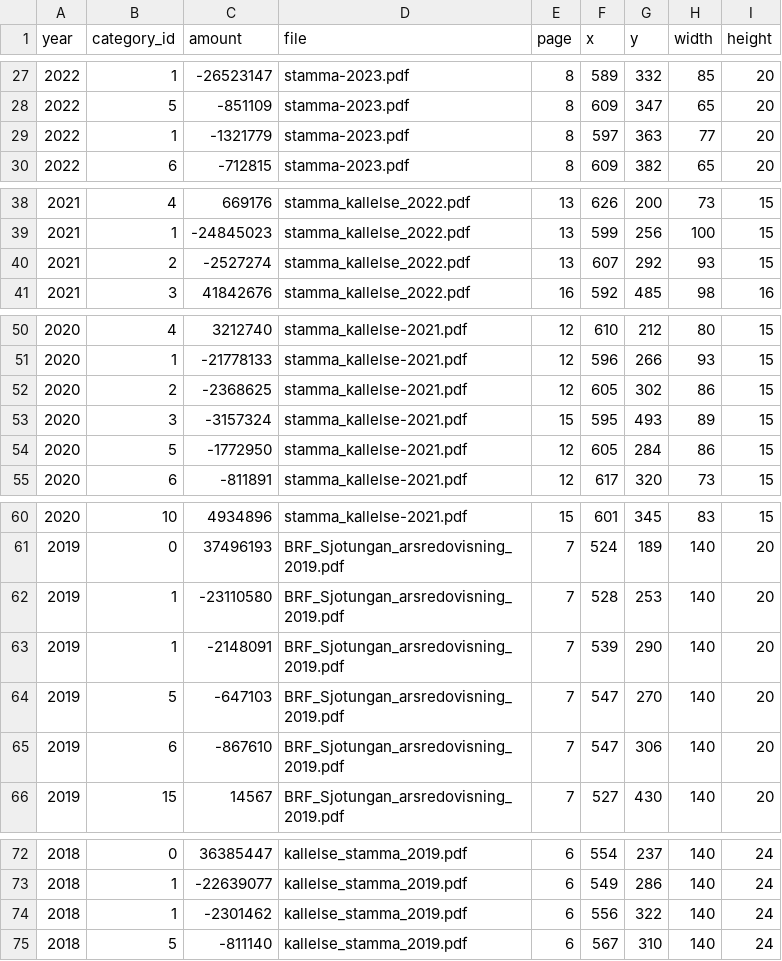
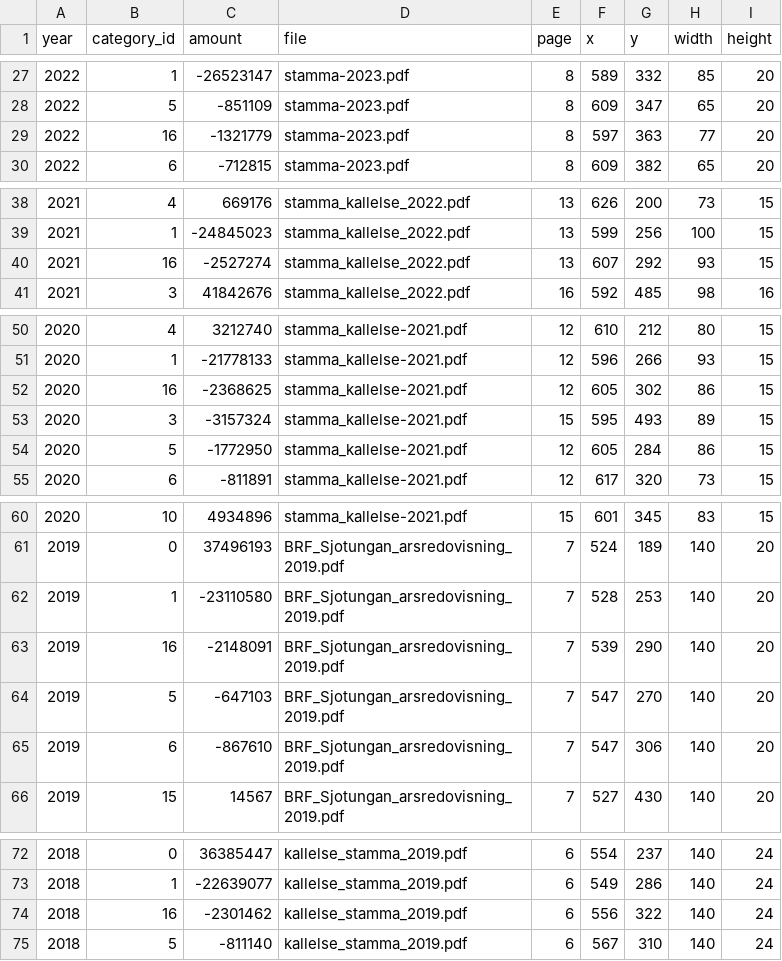
Before and after one commit to shurick81/sjotungan-analytics, a CSV file: data/financial_events.csv, drawn as a sheet; only a part is shown, gaps mark what is left out; the diff covers the shown part only.

```diff
--- a/data/financial_events.csv
+++ b/data/financial_events.csv
@@ -28,3 +28,3 @@ year,category_id,amount,file,page,x,y,width,height
 2022,5,-851109,stamma-2023.pdf,8,609,347,65,20
-2022,1,-1321779,stamma-2023.pdf,8,597,363,77,20
+2022,16,-1321779,stamma-2023.pdf,8,597,363,77,20
 2022,6,-712815,stamma-2023.pdf,8,609,382,65,20
@@ -39,3 +39,3 @@ year,category_id,amount,file,page,x,y,width,height
 2021,1,-24845023,stamma_kallelse_2022.pdf,13,599,256,100,15
-2021,2,-2527274,stamma_kallelse_2022.pdf,13,607,292,93,15
+2021,16,-2527274,stamma_kallelse_2022.pdf,13,607,292,93,15
 2021,3,41842676,stamma_kallelse_2022.pdf,16,592,485,98,16
@@ -51,3 +51,3 @@ year,category_id,amount,file,page,x,y,width,height
 2020,1,-21778133,stamma_kallelse-2021.pdf,12,596,266,93,15
-2020,2,-2368625,stamma_kallelse-2021.pdf,12,605,302,86,15
+2020,16,-2368625,stamma_kallelse-2021.pdf,12,605,302,86,15
 2020,3,-3157324,stamma_kallelse-2021.pdf,15,595,493,89,15
@@ -62,3 +62,3 @@ year,category_id,amount,file,page,x,y,width,height
 2019,1,-23110580,BRF_Sjotungan_arsredovisning_2019.pdf,7,528,253,140,20
-2019,1,-2148091,BRF_Sjotungan_arsredovisning_2019.pdf,7,539,290,140,20
+2019,16,-2148091,BRF_Sjotungan_arsredovisning_2019.pdf,7,539,290,140,20
 2019,5,-647103,BRF_Sjotungan_arsredovisning_2019.pdf,7,547,270,140,20
@@ -73,3 +73,3 @@ year,category_id,amount,file,page,x,y,width,height
 2018,1,-22639077,kallelse_stamma_2019.pdf,6,549,286,140,24
-2018,1,-2301462,kallelse_stamma_2019.pdf,6,556,322,140,24
+2018,16,-2301462,kallelse_stamma_2019.pdf,6,556,322,140,24
 2018,5,-811140,kallelse_stamma_2019.pdf,6,567,310,140,24
```
Also changed, not shown: 1 edited cell elsewhere in this file, data/event_categories.csv, data/financial_states.csv, 5 other files.
